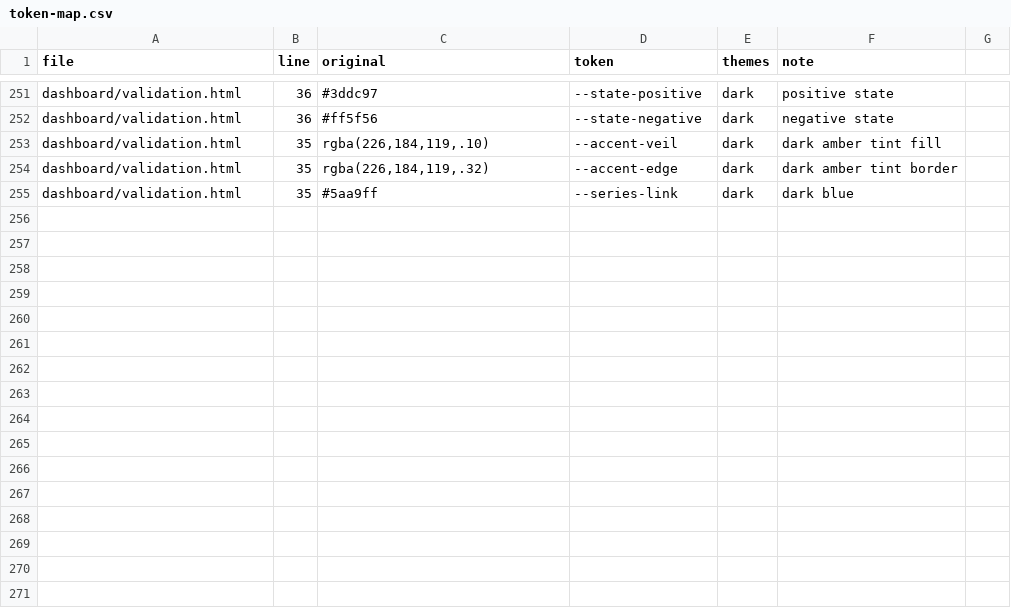
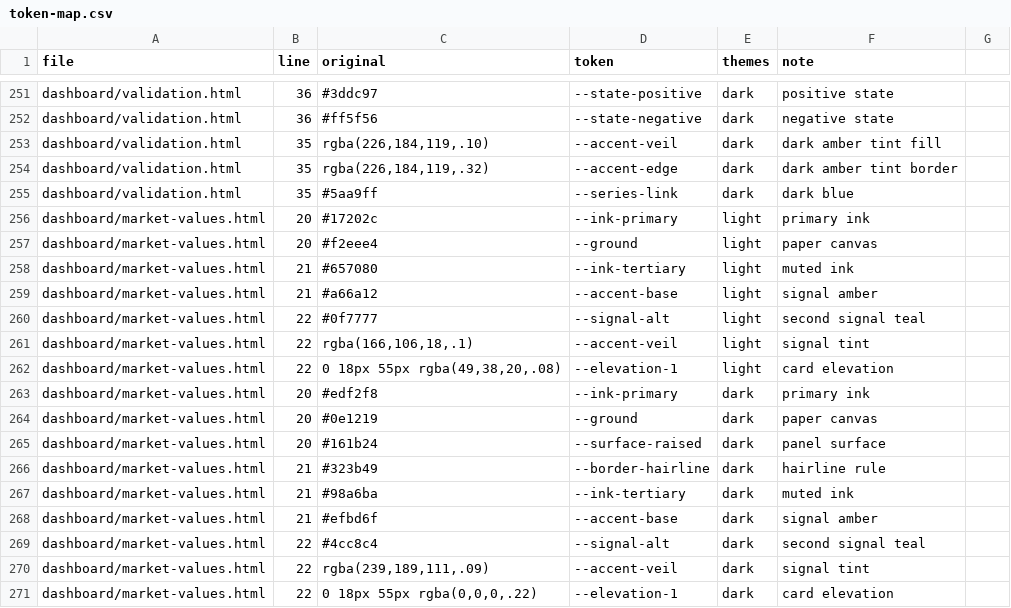
Before and after one commit to Jbuck1016/arsenal-analytics, a CSV file: restyle/token-map.csv, drawn as a sheet; only a part is shown, gaps mark what is left out; the diff names each change by its address in the sheet, - before the commit and + after, or states it on an @@ line.

```diff
--- a/restyle/token-map.csv
+++ b/restyle/token-map.csv
+row 256: dashboard/market-values.html | 20 | #17202c | --ink-primary | light | primary ink
+row 257: dashboard/market-values.html | 20 | #f2eee4 | --ground | light | paper canvas
+row 258: dashboard/market-values.html | 21 | #657080 | --ink-tertiary | light | muted ink
+row 259: dashboard/market-values.html | 21 | #a66a12 | --accent-base | light | signal amber
+row 260: dashboard/market-values.html | 22 | #0f7777 | --signal-alt | light | second signal teal
+row 261: dashboard/market-values.html | 22 | rgba(166,106,18,.1) | --accent-veil | light | signal tint
+row 262: dashboard/market-values.html | 22 | 0 18px 55px rgba(49,38,20,.08) | --elevation-1 | light | card elevation
+row 263: dashboard/market-values.html | 20 | #edf2f8 | --ink-primary | dark | primary ink
+row 264: dashboard/market-values.html | 20 | #0e1219 | --ground | dark | paper canvas
+row 265: dashboard/market-values.html | 20 | #161b24 | --surface-raised | dark | panel surface
+row 266: dashboard/market-values.html | 21 | #323b49 | --border-hairline | dark | hairline rule
+row 267: dashboard/market-values.html | 21 | #98a6ba | --ink-tertiary | dark | muted ink
+row 268: dashboard/market-values.html | 21 | #efbd6f | --accent-base | dark | signal amber
+row 269: dashboard/market-values.html | 22 | #4cc8c4 | --signal-alt | dark | second signal teal
+row 270: dashboard/market-values.html | 22 | rgba(239,189,111,.09) | --accent-veil | dark | signal tint
+row 271: dashboard/market-values.html | 22 | 0 18px 55px rgba(0,0,0,.22) | --elevation-1 | dark | card elevation
```
Also changed, not shown: restyle/deliberate-skips.csv, 5 other files.
